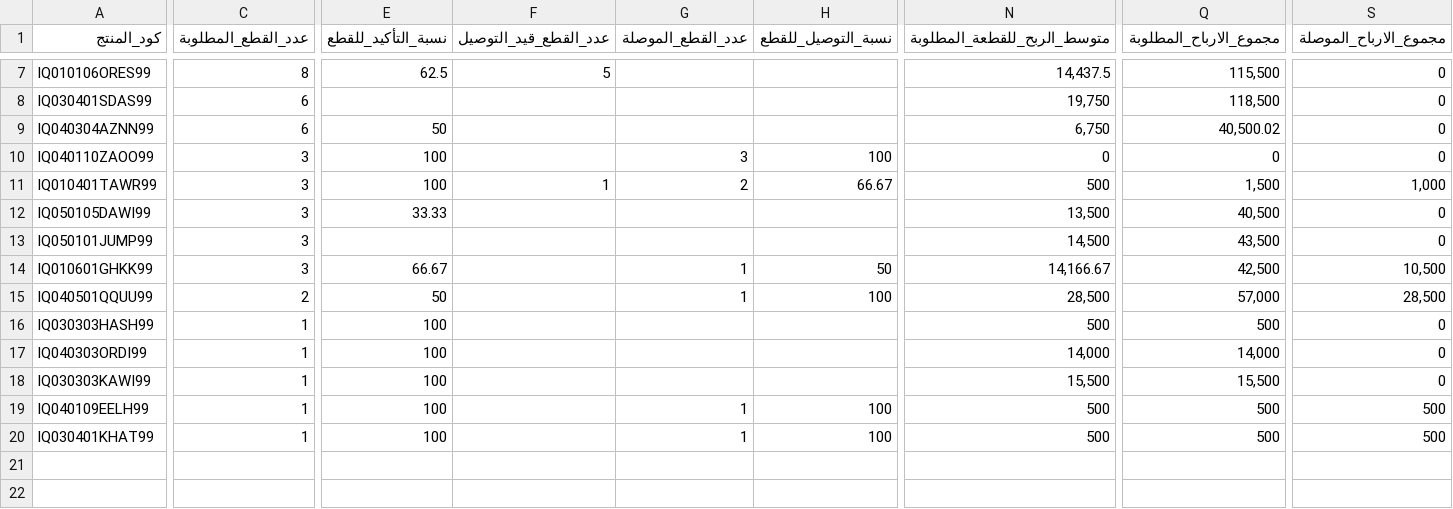
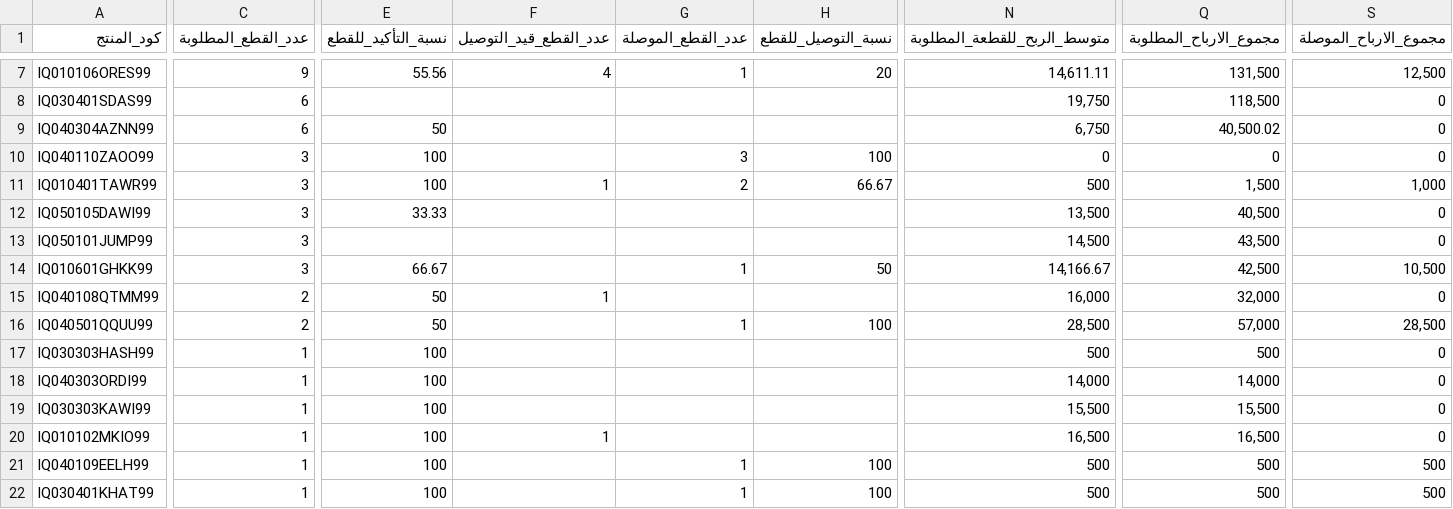
Before and after one commit to Yahya-Regragui/ecomweb, a CSV file: data/latest_orders.csv, drawn as a sheet; only a part is shown, gaps mark what is left out; rows hold the shown columns only; the diff covers the shown part only; the diff names each change by its address in the sheet, - before the commit and + after, or states it on an @@ line.

```diff
--- a/data/latest_orders.csv
+++ b/data/latest_orders.csv
-C7 (عدد_القطع_المطلوبة): 8
+C7 (عدد_القطع_المطلوبة): 9
-E7 (نسبة_التأكيد_للقطع): 62.5
+E7 (نسبة_التأكيد_للقطع): 55.56
-F7 (عدد_القطع_قيد_التوصيل): 5
+F7 (عدد_القطع_قيد_التوصيل): 4
-G7 (عدد_القطع_الموصلة): (empty)
+G7 (عدد_القطع_الموصلة): 1
-H7 (نسبة_التوصيل_للقطع): (empty)
+H7 (نسبة_التوصيل_للقطع): 20
-N7 (متوسط_الربح_للقطعة_المطلوبة): 14,437.5
+N7 (متوسط_الربح_للقطعة_المطلوبة): 14,611.11
-Q7 (مجموع_الارباح_المطلوبة): 115,500
+Q7 (مجموع_الارباح_المطلوبة): 131,500
-S7 (مجموع_الارباح_الموصلة): 0
+S7 (مجموع_الارباح_الموصلة): 12,500
+row 15: IQ040108QTMM99 | 2 | 50 | 1 |  |  | 16,000 | 32,000 | 0
+row 20: IQ010102MKIO99 | 1 | 100 | 1 |  |  | 16,500 | 16,500 | 0
```
Also changed, not shown: 34 edited cells elsewhere in this file.
